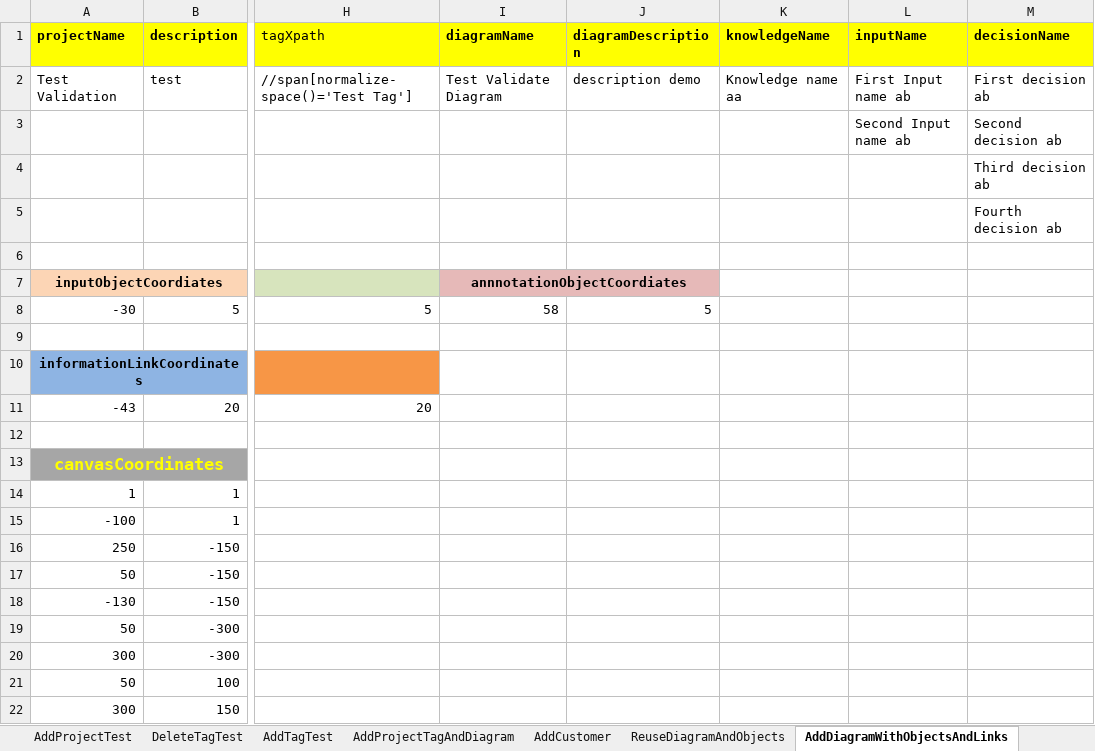
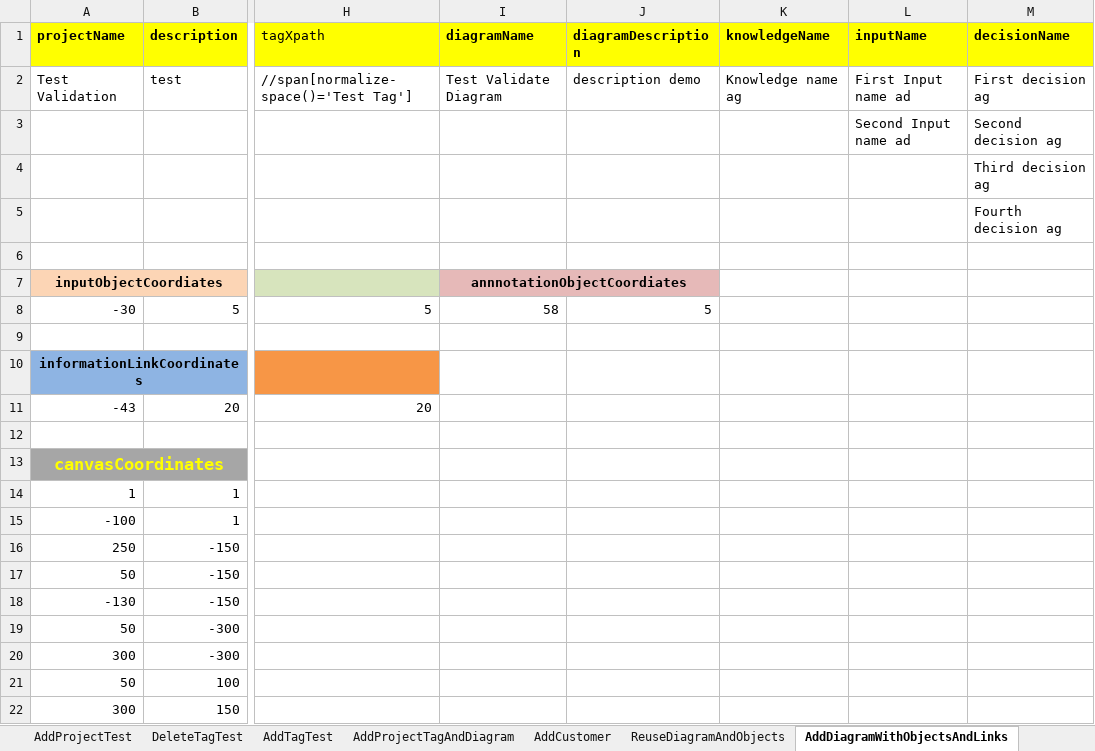
Before and after one commit to Niteshv94/DFM-Final-Project, an Excel workbook: Test Data/TestData.xlsx, sheet AddDiagramWithObjectsAndLinks, drawn as a sheet; only a part is shown, gaps mark what is left out; values as stored, in another font and other column widths than the file's, no borders; the diff names each change by its address in the sheet, - before the commit and + after, or states it on an @@ line.

Commit message:
added delete objects and validate

```diff
--- a/Test Data/TestData.xlsx (sheet AddDiagramWithObjectsAndLinks)
+++ b/Test Data/TestData.xlsx (sheet AddDiagramWithObjectsAndLinks)
-K2 (knowledgeName): Knowledge name aa
+K2 (knowledgeName): Knowledge name ag
-L2 (inputName): First Input name ab
+L2 (inputName): First Input name ad
-M2 (decisionName): First decision ab
+M2 (decisionName): First decision ag
-L3 (inputName): Second Input name ab
+L3 (inputName): Second Input name ad
-M3 (decisionName): Second decision ab
+M3 (decisionName): Second decision ag
-M4 (decisionName): Third decision ab
+M4 (decisionName): Third decision ag
-M5 (decisionName): Fourth decision ab
+M5 (decisionName): Fourth decision ag
```
Also changed, not shown: sheet DeleteDiagram, 36 other files.
